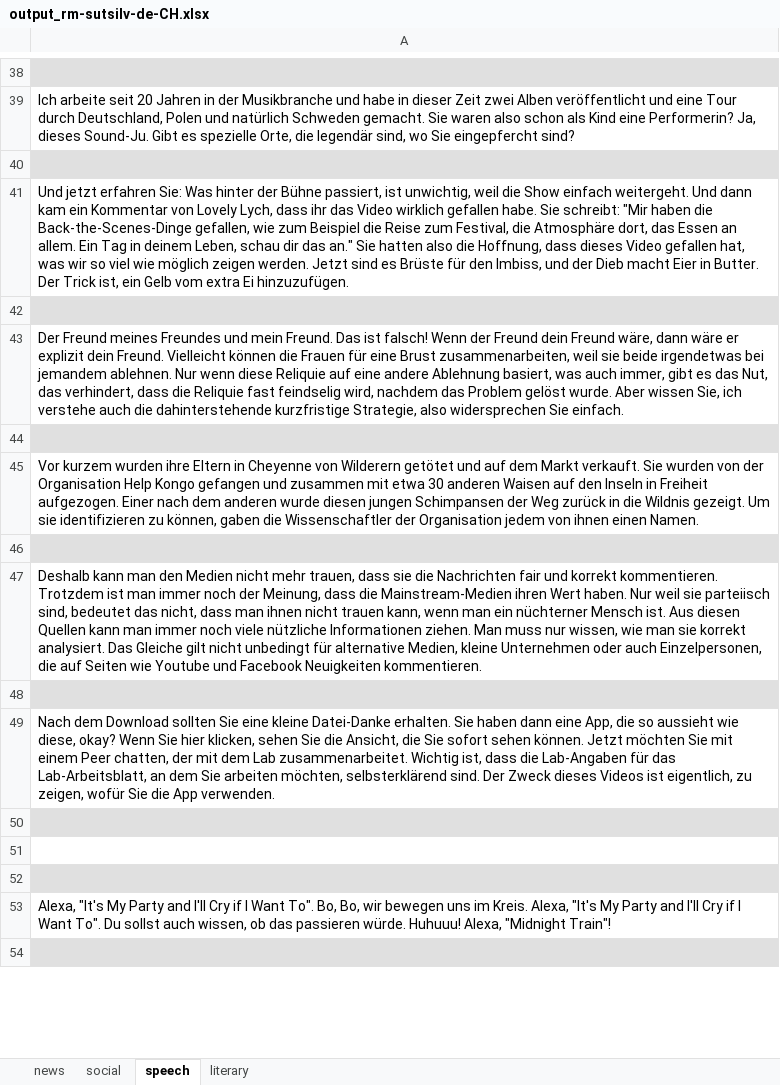
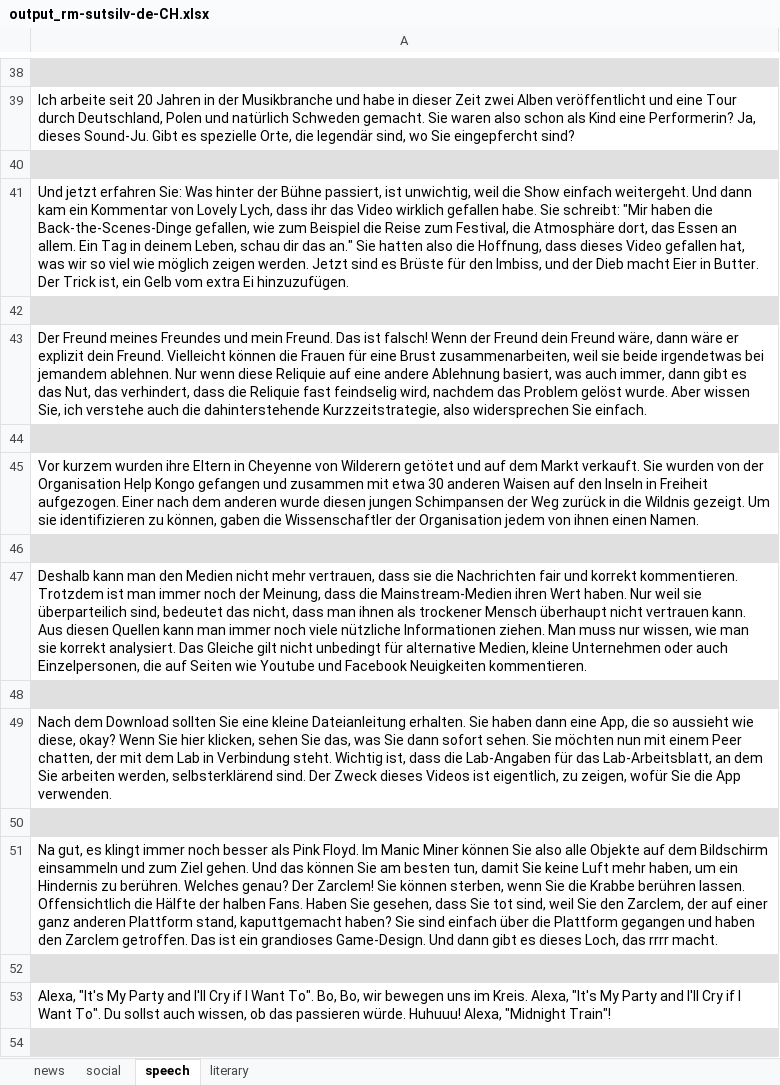
Before and after one commit to ZurichNLP/romansh_mt_eval, an Excel workbook: systems/supertext/outputs/output_rm-sutsilv-de-CH.xlsx, sheet speech, drawn as a sheet; only a part is shown, gaps mark what is left out; values as stored, in another font and other column widths than the file's, no borders; the diff covers the shown part only; the diff names each change by its address in the sheet, - before the commit and + after, or states it on an @@ line.

```diff
--- a/systems/supertext/outputs/output_rm-sutsilv-de-CH.xlsx (sheet speech)
+++ b/systems/supertext/outputs/output_rm-sutsilv-de-CH.xlsx (sheet speech)
-A43: …auch immer, gibt es das Nut, das verhindert, dass die Reliquie fast feindselig wird, nachdem das Problem gelöst wurde. Aber wissen Sie, ich verstehe auch die dahinterstehende kurzfristige Strategie, also widersprechen…
+A43: …auch immer, dann gibt es das Nut, das verhindert, dass die Reliquie fast feindselig wird, nachdem das Problem gelöst wurde. Aber wissen Sie, ich verstehe auch die dahinterstehende Kurzzeitstrategie, also widersprechen…
-A47: …nicht mehr trauen, dass sie die Nachrichten fair und korrekt kommentieren. Trotzdem ist man immer noch der Meinung, dass die Mainstream-Medien ihren Wert haben. Nur weil sie parteiisch sind, bedeutet das nicht, dass man ihnen nicht trauen kann, wenn man ein nüchterner Mensch ist. Aus diesen…
+A47: …nicht mehr vertrauen, dass sie die Nachrichten fair und korrekt kommentieren. Trotzdem ist man immer noch der Meinung, dass die Mainstream-Medien ihren Wert haben. Nur weil sie überparteilich sind, bedeutet das nicht, dass man ihnen als trockener Mensch überhaupt nicht vertrauen kann. Aus diesen…
-A49: …eine kleine Datei-Danke erhalten. Sie haben dann eine App, die so aussieht wie diese, okay? Wenn Sie hier klicken, sehen Sie die Ansicht, die Sie sofort sehen können. Jetzt möchten Sie mit einem Peer chatten, der mit dem Lab zusammenarbeitet. Wichtig ist, dass die Lab-Angaben für das Lab-Arbeitsblatt, an dem Sie arbeiten möchten, selbsterklärend sind.…
+A49: …eine kleine Dateianleitung erhalten. Sie haben dann eine App, die so aussieht wie diese, okay? Wenn Sie hier klicken, sehen Sie das, was Sie dann sofort sehen. Sie möchten nun mit einem Peer chatten, der mit dem Lab in Verbindung steht. Wichtig ist, dass die Lab-Angaben für das Lab-Arbeitsblatt, an dem Sie arbeiten werden, selbsterklärend sind.…
-A51: (empty)
+A51: Na gut, es klingt immer noch besser als Pink Floyd. Im Manic Miner können Sie also alle Objekte auf dem Bildschirm einsammeln und zum Ziel gehen. Und das können Sie am besten tun, damit Sie keine Luft mehr haben, um ein Hindernis zu berühren. Welches genau? Der Zarclem! Sie können sterben, wenn Sie die Krabbe berühren lassen. Offensichtlich die Hälfte der halben Fans. Haben Sie gesehen, dass Sie tot sind, weil Sie den Zarclem, der auf einer ganz anderen Plattform stand, kaputtgemacht haben? Sie sind einfach über die Plattform gegangen und haben den Zarclem getroffen. Das ist ein grandioses Game-Design. Und dann gibt es dieses Loch, das rrrr macht.
```
Also changed, not shown: 140 added rows and 23 edited cells elsewhere in this sheet, sheet literary, sheet news, sheet social, systems/supertext/uploaded_files/rm-sutsilv.xlsx, 16 other files.
